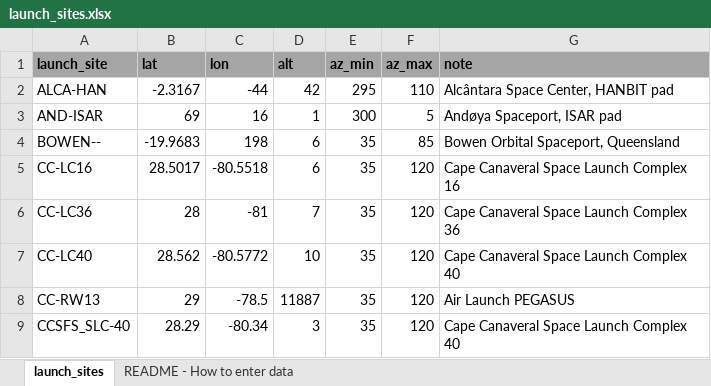
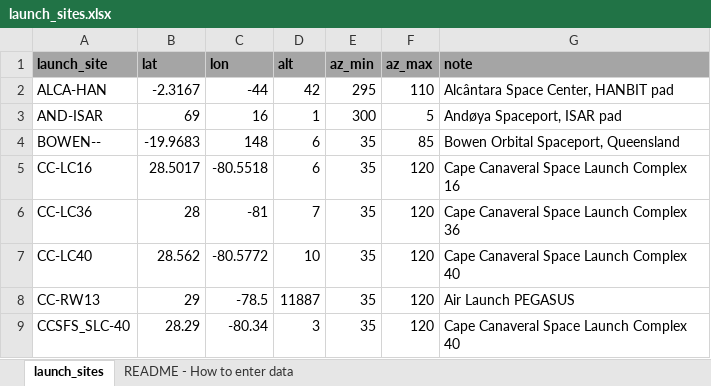
Before and after one commit to lcasts/LEAT, an Excel workbook: input_data/launch_sites.xlsx, sheet launch_sites, drawn as a sheet; only a part is shown; values as stored, in another font and other column widths than the file's, no borders; the diff names each change by its address in the sheet, - before the commit and + after, or states it on an @@ line.

Commit message:
LEAT V1.1.0: booster recovery, use cases and physics fixes
- Booster recovery flights (RTLS, ADSL, SEA) with telemetry templates and bow-shock afterburning (off by default)
- Use cases as new default input (scenarios.xlsx, LV_Database.xlsx); GMD inputs unchanged
- Local NRLMSIS gas mixture, d_m per solver step and per phase/engine, trajectory stop at burnout
- Fixes: skin friction units, afterburning area per vehicle, compress height grid, Cantera output and iteration limits, CEA fallback fuel type, BOWEN longitude
- Short English code comments, README and changelog updated

```diff
--- a/input_data/launch_sites.xlsx (sheet launch_sites)
+++ b/input_data/launch_sites.xlsx (sheet launch_sites)
-C4 (lon): 198
+C4 (lon): 148
```
Also changed, not shown: 21 other files.
